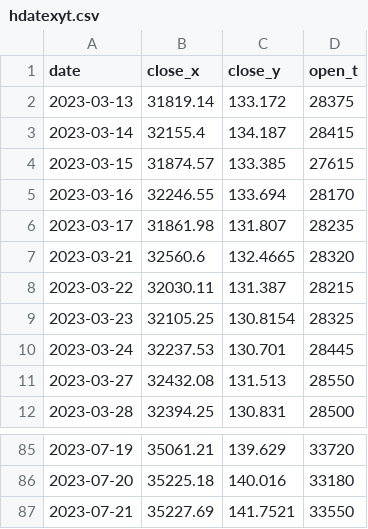
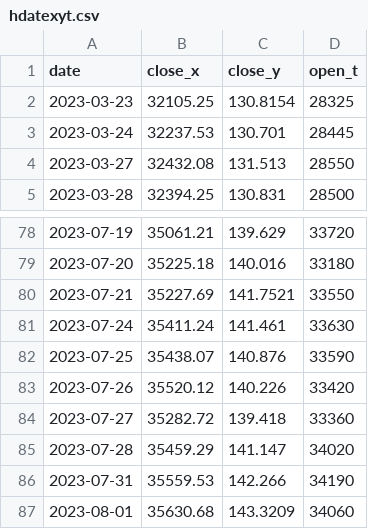
Before and after one commit to BEROCHLU/sakata, a CSV file: csv/hdatexyt.csv, drawn as a sheet; only a part is shown, gaps mark what is left out.

```diff
--- a/csv/hdatexyt.csv
+++ b/csv/hdatexyt.csv
@@ -1,9 +1,2 @@
 date,close_x,close_y,open_t
-2023-03-13,31819.14,133.172,28375
-2023-03-14,32155.4,134.187,28415
-2023-03-15,31874.57,133.385,27615
-2023-03-16,32246.55,133.694,28170
-2023-03-17,31861.98,131.807,28235
-2023-03-21,32560.6,132.4665,28320
-2023-03-22,32030.11,131.387,28215
 2023-03-23,32105.25,130.8154,28325
@@ -87 +80,8 @@ date,close_x,close_y,open_t
 2023-07-21,35227.69,141.7521,33550
+2023-07-24,35411.24,141.461,33630
+2023-07-25,35438.07,140.876,33590
+2023-07-26,35520.12,140.226,33420
+2023-07-27,35282.72,139.418,33360
+2023-07-28,35459.29,141.147,34020
+2023-07-31,35559.53,142.266,34190
+2023-08-01,35630.68,143.3209,34060
```
Also changed, not shown: csv/datexyt.csv, 1 other file.
